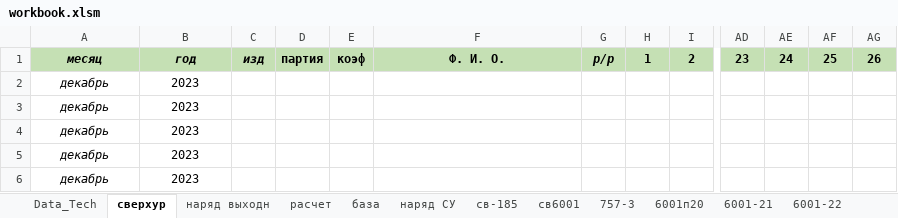
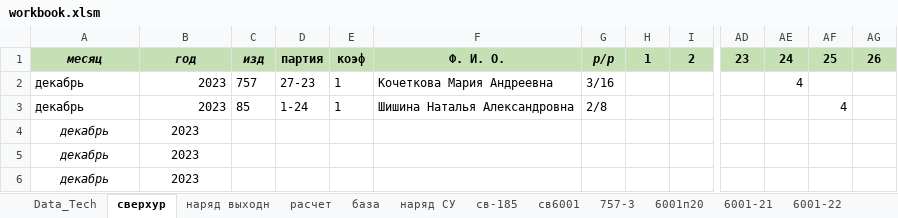
Before and after one commit to aa-rube/workingDay, an Excel workbook: data/workbook.xlsm, sheet сверхур, drawn as a sheet; only a part is shown, gaps mark what is left out; values as stored, in another font and other column widths than the file's, no borders; table styles not drawn; the diff names each change by its address in the sheet, - before the commit and + after, or states it on an @@ line.

```diff
--- a/data/workbook.xlsm (sheet сверхур)
+++ b/data/workbook.xlsm (sheet сверхур)
@@ A2:A3 italic: on → off, alignment: center → left @@
-B2:B3 alignment: center
+B2:B3 alignment: right
-C2: (empty)
+C2: 757
-D2: (empty)
+D2: 27-23
-E2:E3: (empty)
+E2:E3: 1
-F2: (empty)
+F2: Кочеткова Мария Андреевна
-G2: (empty)
+G2: 3/16
-AE2: (empty)
+AE2: 4
-C3: (empty)
+C3: 85
-D3: (empty)
+D3: 1-24
-F3: (empty)
+F3: Шишина Наталья Александровна
-G3: (empty)
+G3: 2/8
-AF3: (empty)
+AF3: 4
```
Also changed, not shown: sheet Data_Tech, 7 other files.
